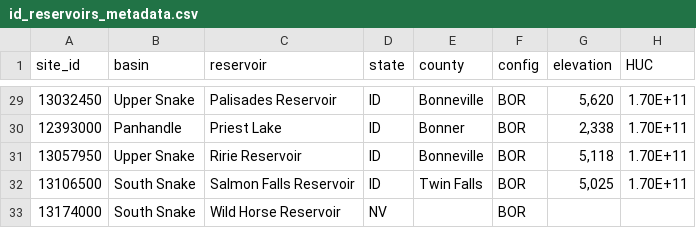
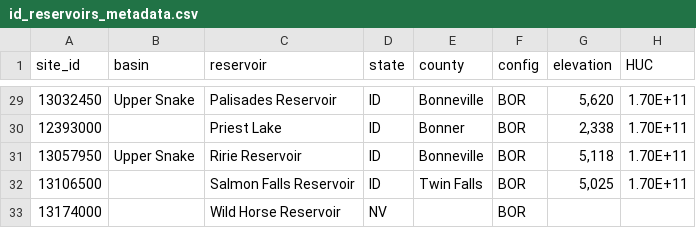
Before and after one commit to nrcs-idaho-snow-survey/static_files, a CSV file: id_reservoirs_metadata.csv, drawn as a sheet; only a part is shown, gaps mark what is left out; the diff covers the shown part only.

Commit message:
Remove basin associations to reflect only how they are being used in the WSOR

```diff
--- a/id_reservoirs_metadata.csv
+++ b/id_reservoirs_metadata.csv
@@ -29,5 +29,5 @@
 13032450,Upper Snake,Palisades Reservoir,ID,Bonneville,BOR,"5,620",1.70E+11
-12393000,Panhandle,Priest Lake,ID,Bonner,BOR,"2,338",1.70E+11
+12393000,,Priest Lake,ID,Bonner,BOR,"2,338",1.70E+11
 13057950,Upper Snake,Ririe Reservoir,ID,Bonneville,BOR,"5,118",1.70E+11
-13106500,South Snake,Salmon Falls Reservoir,ID,Twin Falls,BOR,"5,025",1.70E+11
-13174000,South Snake,Wild Horse Reservoir,NV,,BOR,,
+13106500,,Salmon Falls Reservoir,ID,Twin Falls,BOR,"5,025",1.70E+11
+13174000,,Wild Horse Reservoir,NV,,BOR,,
```
Also changed, not shown: 27 edited cells elsewhere in this file.
